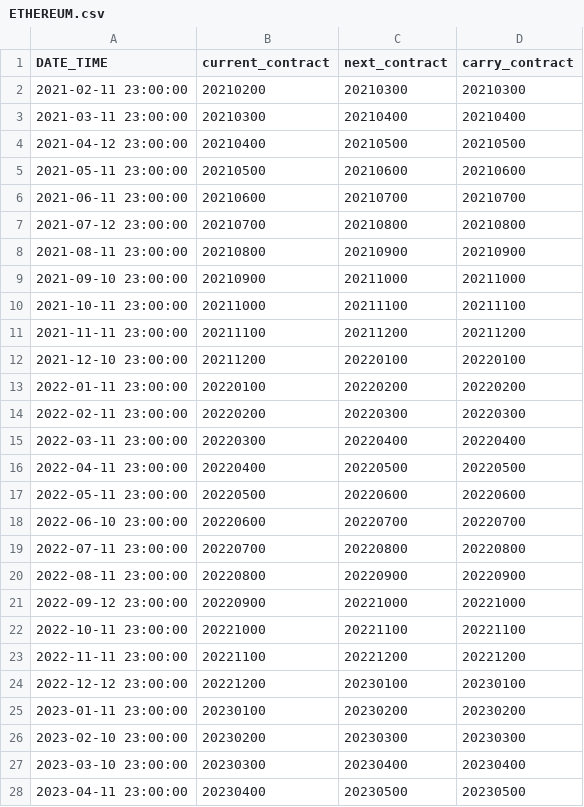
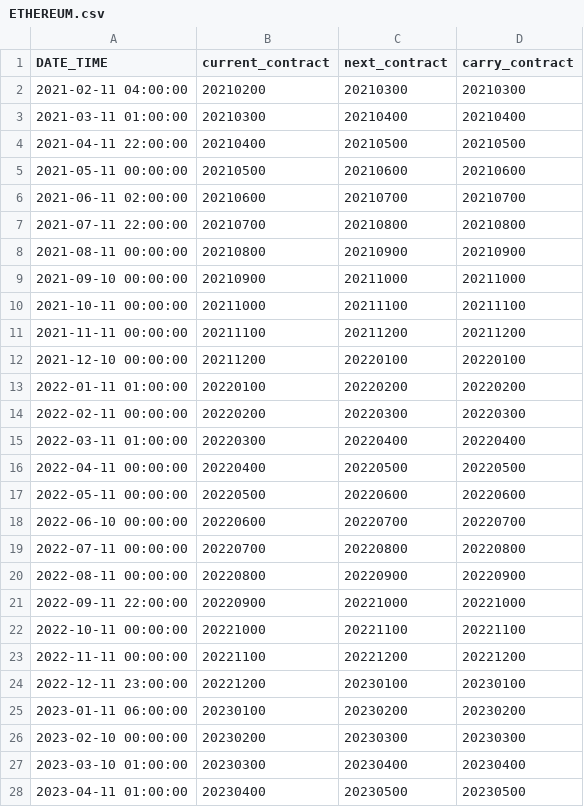
Before and after one commit to j1404/pysystemtrade, a CSV file: data/futures/roll_calendars_csv/ETHEREUM.csv, drawn as a sheet; only a part is shown; the diff covers the shown part only.

```diff
--- a/data/futures/roll_calendars_csv/ETHEREUM.csv
+++ b/data/futures/roll_calendars_csv/ETHEREUM.csv
@@ -1,28 +1,28 @@
 DATE_TIME,current_contract,next_contract,carry_contract
-2021-02-11 23:00:00,20210200,20210300,20210300
-2021-03-11 23:00:00,20210300,20210400,20210400
-2021-04-12 23:00:00,20210400,20210500,20210500
-2021-05-11 23:00:00,20210500,20210600,20210600
-2021-06-11 23:00:00,20210600,20210700,20210700
-2021-07-12 23:00:00,20210700,20210800,20210800
-2021-08-11 23:00:00,20210800,20210900,20210900
-2021-09-10 23:00:00,20210900,20211000,20211000
-2021-10-11 23:00:00,20211000,20211100,20211100
-2021-11-11 23:00:00,20211100,20211200,20211200
-2021-12-10 23:00:00,20211200,20220100,20220100
-2022-01-11 23:00:00,20220100,20220200,20220200
-2022-02-11 23:00:00,20220200,20220300,20220300
-2022-03-11 23:00:00,20220300,20220400,20220400
-2022-04-11 23:00:00,20220400,20220500,20220500
-2022-05-11 23:00:00,20220500,20220600,20220600
-2022-06-10 23:00:00,20220600,20220700,20220700
-2022-07-11 23:00:00,20220700,20220800,20220800
-2022-08-11 23:00:00,20220800,20220900,20220900
-2022-09-12 23:00:00,20220900,20221000,20221000
-2022-10-11 23:00:00,20221000,20221100,20221100
-2022-11-11 23:00:00,20221100,20221200,20221200
-2022-12-12 23:00:00,20221200,20230100,20230100
-2023-01-11 23:00:00,20230100,20230200,20230200
-2023-02-10 23:00:00,20230200,20230300,20230300
-2023-03-10 23:00:00,20230300,20230400,20230400
-2023-04-11 23:00:00,20230400,20230500,20230500
+2021-02-11 04:00:00,20210200,20210300,20210300
+2021-03-11 01:00:00,20210300,20210400,20210400
+2021-04-11 22:00:00,20210400,20210500,20210500
+2021-05-11 00:00:00,20210500,20210600,20210600
+2021-06-11 02:00:00,20210600,20210700,20210700
+2021-07-11 22:00:00,20210700,20210800,20210800
+2021-08-11 00:00:00,20210800,20210900,20210900
+2021-09-10 00:00:00,20210900,20211000,20211000
+2021-10-11 00:00:00,20211000,20211100,20211100
+2021-11-11 00:00:00,20211100,20211200,20211200
+2021-12-10 00:00:00,20211200,20220100,20220100
+2022-01-11 01:00:00,20220100,20220200,20220200
+2022-02-11 00:00:00,20220200,20220300,20220300
+2022-03-11 01:00:00,20220300,20220400,20220400
+2022-04-11 00:00:00,20220400,20220500,20220500
+2022-05-11 00:00:00,20220500,20220600,20220600
+2022-06-10 00:00:00,20220600,20220700,20220700
+2022-07-11 00:00:00,20220700,20220800,20220800
+2022-08-11 00:00:00,20220800,20220900,20220900
+2022-09-11 22:00:00,20220900,20221000,20221000
+2022-10-11 00:00:00,20221000,20221100,20221100
+2022-11-11 00:00:00,20221100,20221200,20221200
+2022-12-11 23:00:00,20221200,20230100,20230100
+2023-01-11 06:00:00,20230100,20230200,20230200
+2023-02-10 00:00:00,20230200,20230300,20230300
+2023-03-10 01:00:00,20230300,20230400,20230400
+2023-04-11 01:00:00,20230400,20230500,20230500
```
Also changed, not shown: 1 added row and 20 edited cells elsewhere in this file, data/futures/roll_calendars_csv/COCOA_LDN.csv, data/futures/roll_calendars_csv/GILT.csv, 12 other files.
